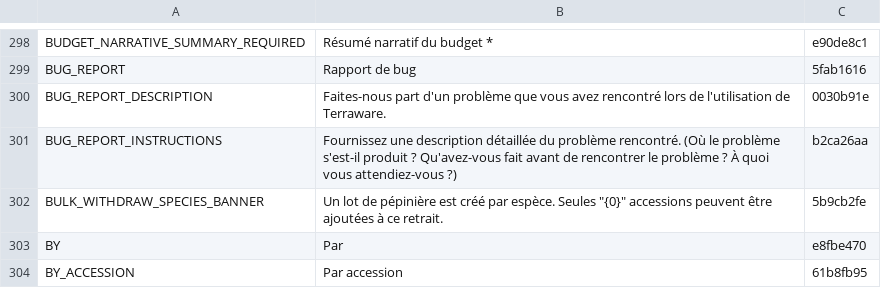
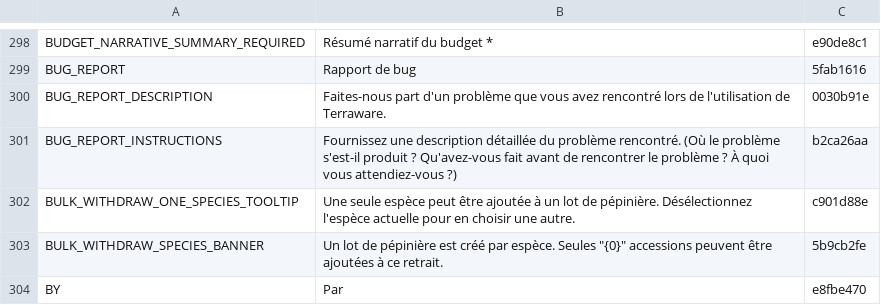
Before and after one commit to terraware/terraware-web, a CSV file: src/strings/csv/fr.csv, drawn as a sheet; only a part is shown, gaps mark what is left out; the shorter side is filled out with more unchanged rows.

```diff
--- a/src/strings/csv/fr.csv
+++ b/src/strings/csv/fr.csv
@@ -301,2 +301,3 @@ BUG_REPORT_DESCRIPTION,Faites-nous part d'un problème que vous avez rencontré
 BUG_REPORT_INSTRUCTIONS,Fournissez une description détaillée du problème rencontré. (Où le problème s'est-il produit ? Qu'avez-vous fait avant de rencontrer le problème ? À quoi vous attendiez-vous ?),b2ca26aa
+BULK_WITHDRAW_ONE_SPECIES_TOOLTIP,Une seule espèce peut être ajoutée à un lot de pépinière. Désélectionnez l'espèce actuelle pour en choisir une autre.,c901d88e
 BULK_WITHDRAW_SPECIES_BANNER,"Un lot de pépinière est créé par espèce. Seules ""{0}"" accessions peuvent être ajoutées à ce retrait.",5b9cb2fe
```
Also changed, not shown: src/strings/csv/en.csv, src/strings/csv/es.csv, 6 other files.
